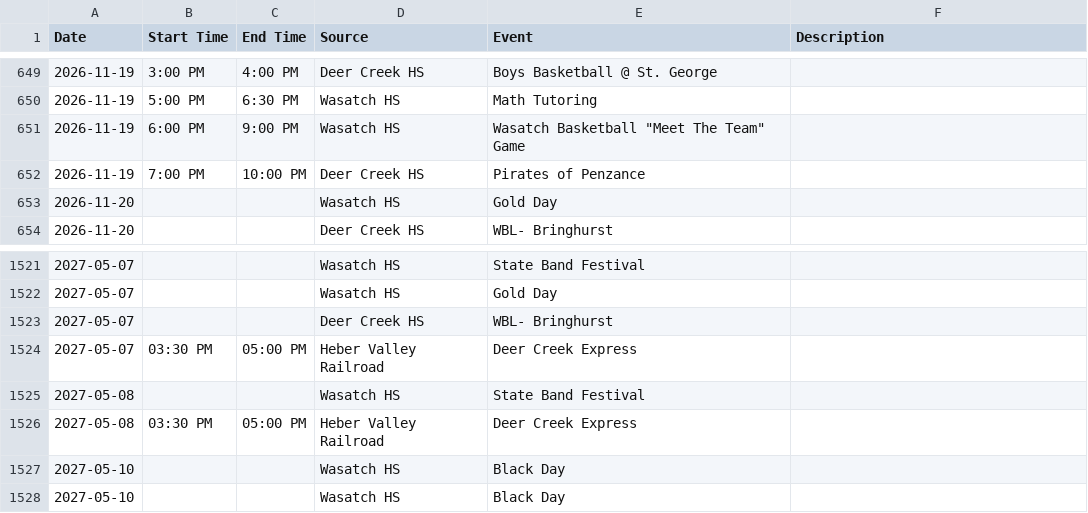
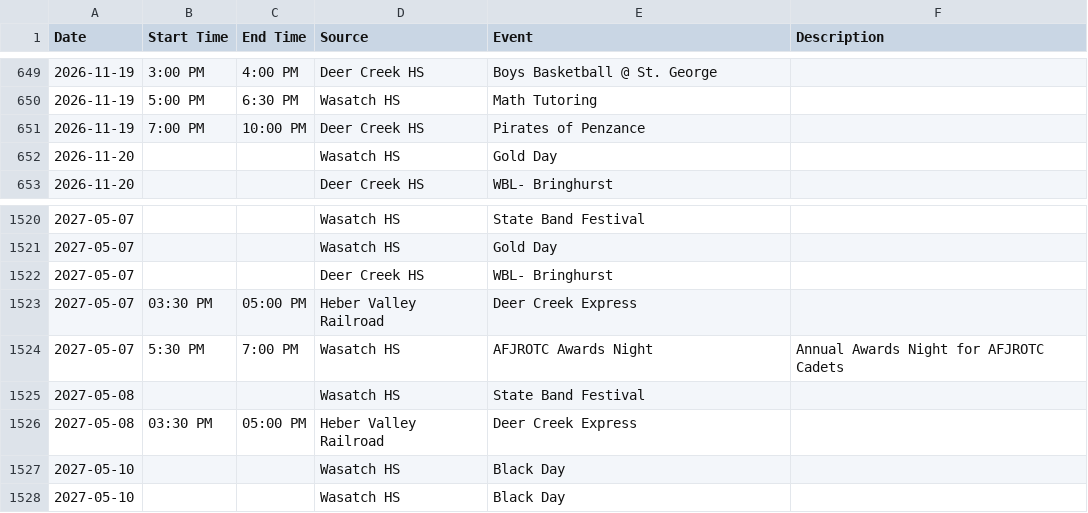
Before and after one commit to rmawhinney12/DK-Calendar, a CSV file: combined_calendar.csv, drawn as a sheet; only a part is shown, gaps mark what is left out; removed rows and columns are numbered as before the commit, all else as after; the diff names each change by its address in the sheet, - before the commit and + after, or states it on an @@ line.

```diff
--- a/combined_calendar.csv
+++ b/combined_calendar.csv
-row 651: 2026-11-19 | 6:00 PM | 9:00 PM | Wasatch HS | Wasatch Basketball "Meet The Team" Game
+row 1524: 2027-05-07 | 5:30 PM | 7:00 PM | Wasatch HS | AFJROTC Awards Night | Annual Awards Night for AFJROTC Cadets
```
Also changed, not shown: wasatch_vega_calendar.csv, 1 other file.
